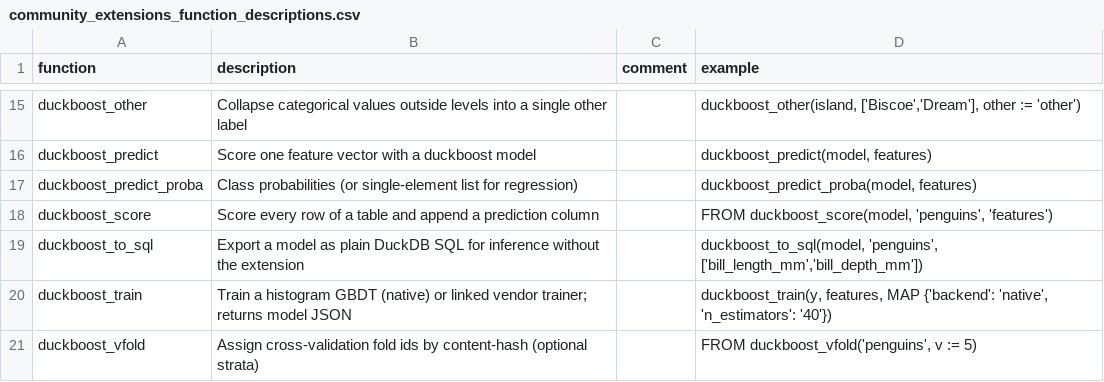
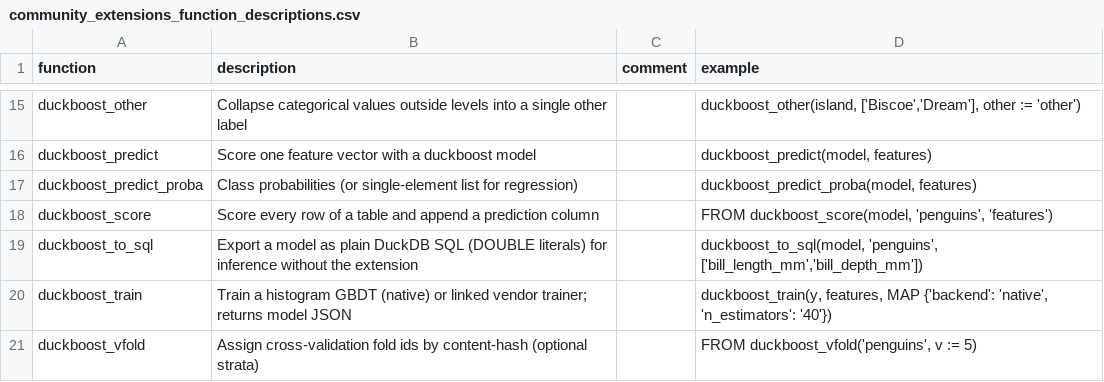
Before and after one commit to JavOrraca/duckboost, a CSV file: docs/community_extensions_function_descriptions.csv, drawn as a sheet; only a part is shown, gaps mark what is left out.

```diff
--- a/docs/community_extensions_function_descriptions.csv
+++ b/docs/community_extensions_function_descriptions.csv
@@ -18,3 +18,3 @@ duckboost_predict_proba,Class probabilities (or single-element list for regressi
 duckboost_score,Score every row of a table and append a prediction column,"","FROM duckboost_score(model, 'penguins', 'features')"
-duckboost_to_sql,Export a model as plain DuckDB SQL for inference without the extension,"","duckboost_to_sql(model, 'penguins', ['bill_length_mm','bill_depth_mm'])"
+duckboost_to_sql,Export a model as plain DuckDB SQL (DOUBLE literals) for inference without the extension,"","duckboost_to_sql(model, 'penguins', ['bill_length_mm','bill_depth_mm'])"
 duckboost_train,Train a histogram GBDT (native) or linked vendor trainer; returns model JSON,"","duckboost_train(y, features, MAP {'backend': 'native', 'n_estimators': '40'})"
```
Also changed, not shown: 13 other files.
